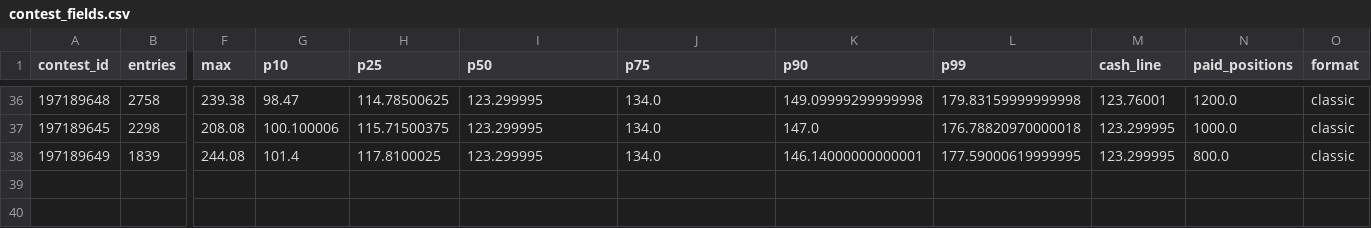
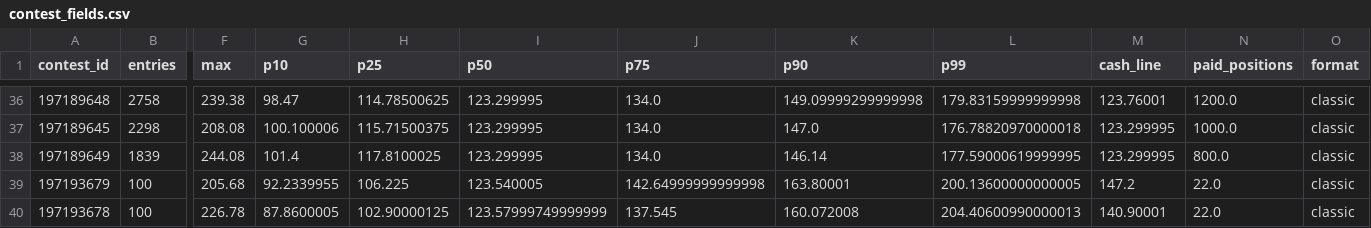
Before and after one commit to CSenhouse/dfs-dashboard, a CSV file: data/contest_fields.csv, drawn as a sheet; only a part is shown, gaps mark what is left out; rows hold the shown columns only; the diff names each change by its address in the sheet, - before the commit and + after, or states it on an @@ line.

```diff
--- a/data/contest_fields.csv
+++ b/data/contest_fields.csv
-K38 (p90): 146.14000000000001
+K38 (p90): 146.14
+row 39: 197193679 | 100 | 205.68 | 92.2339955 | 106.225 | 123.540005 | 142.64999999999998 | 163.80001 | 200.13600000000005 | 147.2 | 22.0 | classic
+row 40: 197193678 | 100 | 226.78 | 87.8600005 | 102.90000125 | 123.57999749999999 | 137.545 | 160.072008 | 204.40600990000013 | 140.90001 | 22.0 | classic
```
Also changed, not shown: data/observed_cash_lines.csv, 2 other files.
